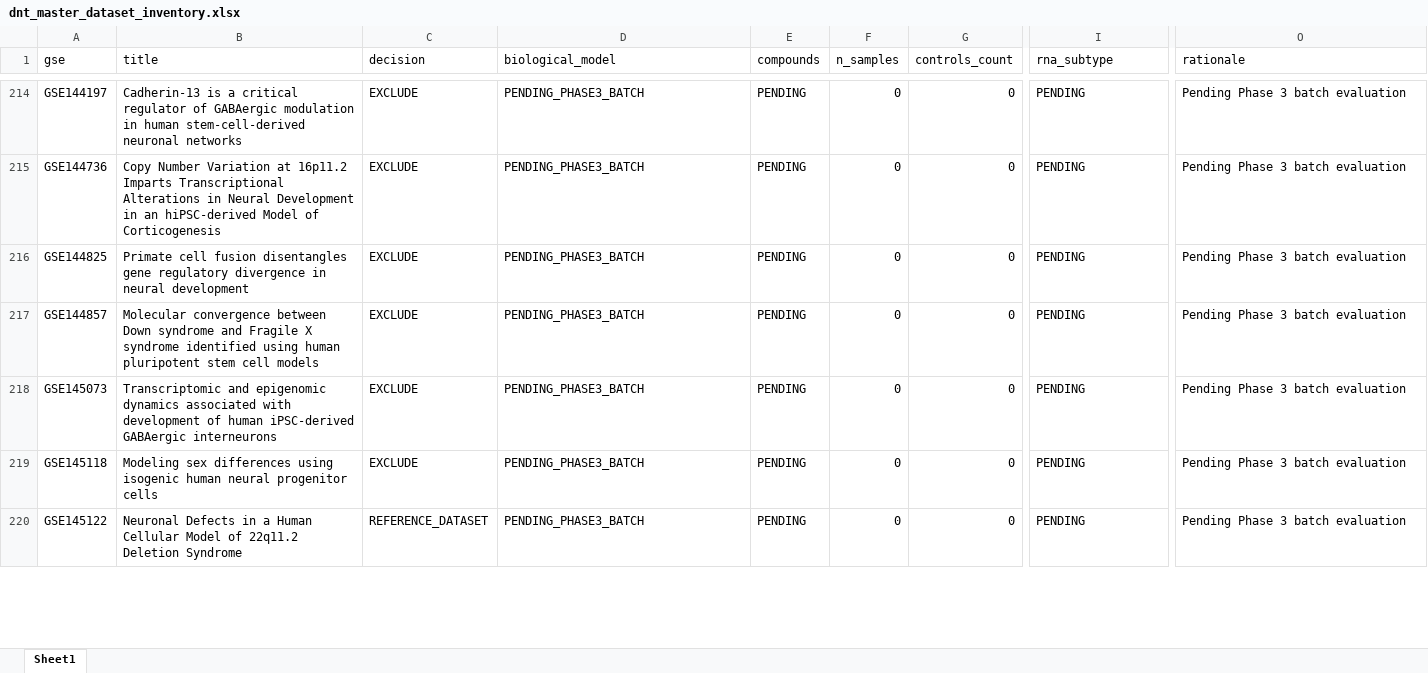
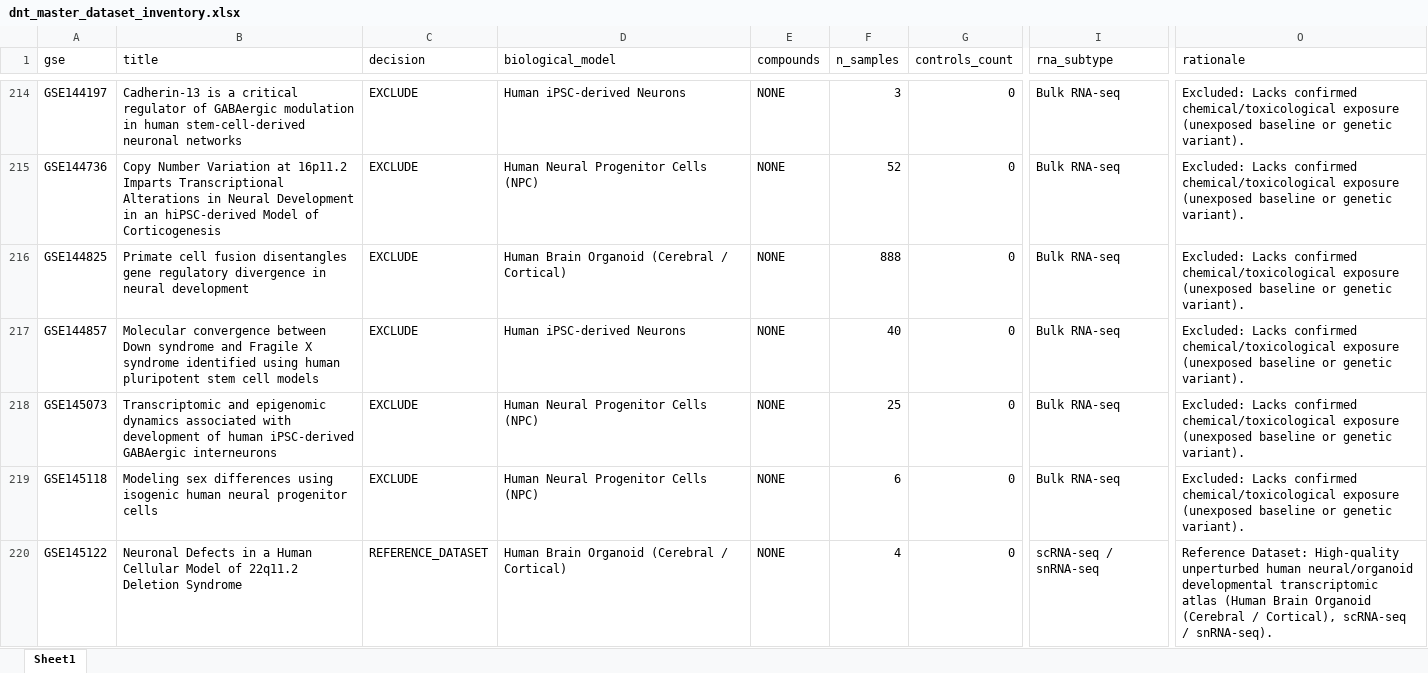
Before and after one commit to bioprintingLabsInc/DNT-Organoid-AI, an Excel workbook: data/metadata/dnt_master_dataset_inventory.xlsx, sheet Sheet1, drawn as a sheet; only a part is shown, gaps mark what is left out; values as stored, in another font and other column widths than the file's, no borders; the diff covers the shown part only; the diff names each change by its address in the sheet, - before the commit and + after, or states it on an @@ line.

```diff
--- a/data/metadata/dnt_master_dataset_inventory.xlsx (sheet Sheet1)
+++ b/data/metadata/dnt_master_dataset_inventory.xlsx (sheet Sheet1)
-D214 (biological_model): PENDING_PHASE3_BATCH
+D214 (biological_model): Human iPSC-derived Neurons
-E214:E220 (compounds): PENDING
+E214:E220 (compounds): NONE
-F214 (n_samples): 0
+F214 (n_samples): 3
-I214:I219 (rna_subtype): PENDING
+I214:I219 (rna_subtype): Bulk RNA-seq
-O214:O219 (rationale): Pending Phase 3 batch evaluation
+O214:O219 (rationale): Excluded: Lacks confirmed chemical/toxicological exposure (unexposed baseline or genetic variant).
-D215 (biological_model): PENDING_PHASE3_BATCH
+D215 (biological_model): Human Neural Progenitor Cells (NPC)
-F215 (n_samples): 0
+F215 (n_samples): 52
-D216 (biological_model): PENDING_PHASE3_BATCH
+D216 (biological_model): Human Brain Organoid (Cerebral / Cortical)
-F216 (n_samples): 0
+F216 (n_samples): 888
-D217 (biological_model): PENDING_PHASE3_BATCH
+D217 (biological_model): Human iPSC-derived Neurons
-F217 (n_samples): 0
+F217 (n_samples): 40
-D218:D219 (biological_model): PENDING_PHASE3_BATCH
+D218:D219 (biological_model): Human Neural Progenitor Cells (NPC)
-F218 (n_samples): 0
+F218 (n_samples): 25
-F219 (n_samples): 0
+F219 (n_samples): 6
-D220 (biological_model): PENDING_PHASE3_BATCH
+D220 (biological_model): Human Brain Organoid (Cerebral / Cortical)
-F220 (n_samples): 0
+F220 (n_samples): 4
-I220 (rna_subtype): PENDING
+I220 (rna_subtype): scRNA-seq / snRNA-seq
-O220 (rationale): Pending Phase 3 batch evaluation
+O220 (rationale): Reference Dataset: High-quality unperturbed human neural/organoid developmental transcriptomic atlas (Human Brain Organoid (Cerebral / Cortical), scRNA-seq / snRNA-seq).
```
Also changed, not shown: 219 edited cells elsewhere in this sheet, data/metadata/dnt_experimental_conditions_inventory.xlsx, data/metadata/dnt_sample_metadata_v1.xlsx, 12 other files.
